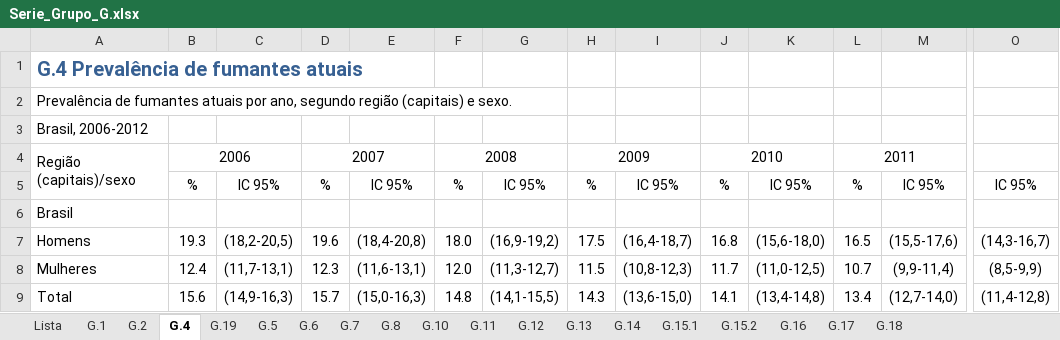
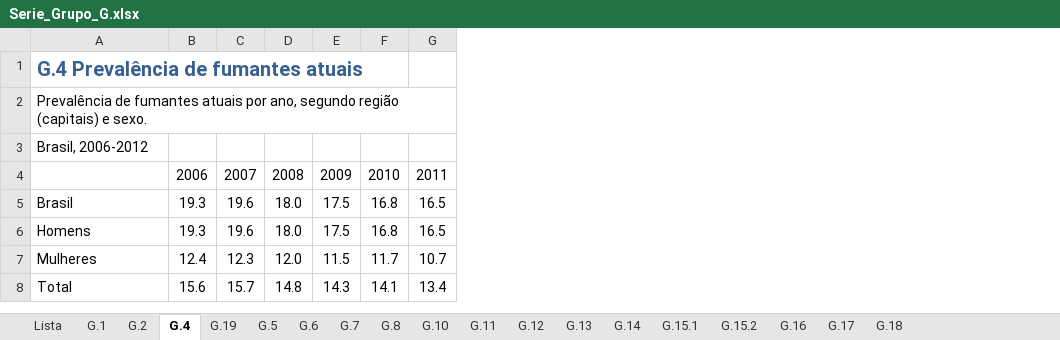
Before and after one commit to guilines/ia369_project, an Excel workbook: data/Serie_Grupo_G.xlsx, sheet G.4, drawn as a sheet; only a part is shown, gaps mark what is left out; values as stored, in another font and other column widths than the file's, no borders; removed rows and columns are numbered as before the commit, all else as after; rows hold the shown columns only; the diff covers the shown part only; the diff names each change by its address in the sheet, - before the commit and + after, or states it on an @@ line.

```diff
--- a/data/Serie_Grupo_G.xlsx (sheet G.4)
+++ b/data/Serie_Grupo_G.xlsx (sheet G.4)
-column C, rows 7-9: (18,2-20,5) | (11,7-13,1) | (14,9-16,3)
-column E, rows 7-9: (18,4-20,8) | (11,6-13,1) | (15,0-16,3)
-column G, rows 7-9: (16,9-19,2) | (11,3-12,7) | (14,1-15,5)
-column I, rows 7-9: (16,4-18,7) | (10,8-12,3) | (13,6-15,0)
-column K, rows 7-9: (15,6-18,0) | (11,0-12,5) | (13,4-14,8)
-column M, rows 7-9: (15,5-17,6) | (9,9-11,4) | (12,7-14,0)
-column O, rows 7-9: (14,3-16,7) | (8,5-9,9) | (11,4-12,8)
-A4: Região (capitais)/sexo
+A4: (empty)
-A4:A5 merged
-B4:C4 merged
-D4:E4 merged
-F4:G4 merged
-H4:I4 merged
-J4:K4 merged
-L4:M4 merged
-row 5:  | % | IC 95% | % | IC 95% | % | IC 95% | % | IC 95% | % | IC 95% | % | IC 95% | IC 95%
-row 6: Brasil
+row 5: Brasil | 19.3 | 19.6 | 18.0 | 17.5 | 16.8 | 16.5
```
Also changed, not shown: merged cells elsewhere in this sheet, sheet G.15.1, sheet G.19, sheet G.5, sheet G.2, sheet G.1, sheet G.16, 8 more sheets, data/Serie_Grupo_B.xlsx, data/Serie_Grupo_C.xlsx, 6 other files.
